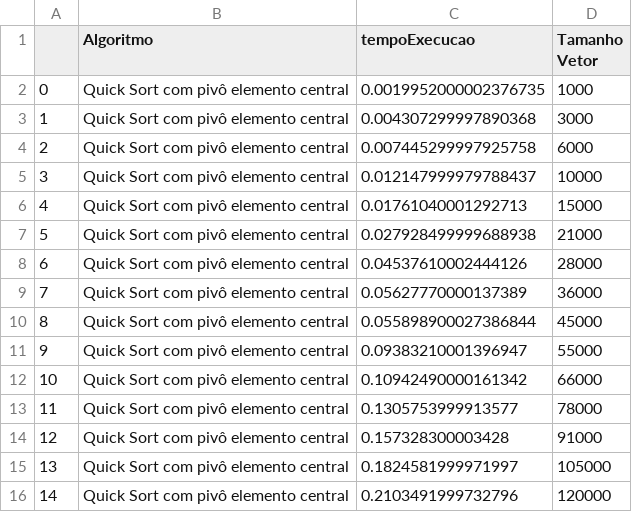
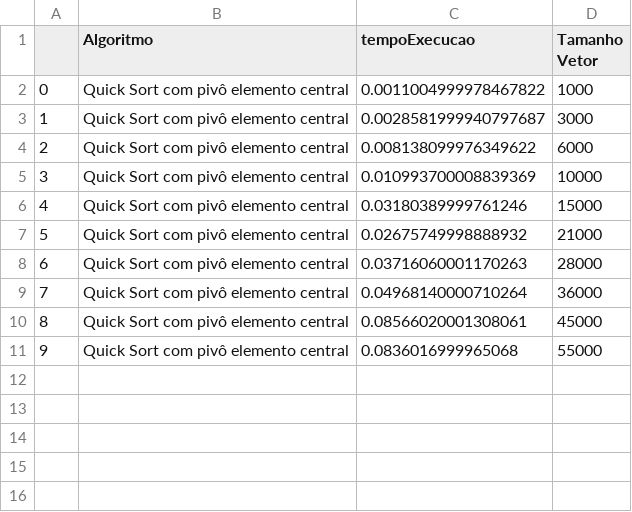
Before and after one commit to Gotoxico/TrabalhoPraticoPAA, a CSV file: CSVs/ResultadoAleatórioQuick Sort com pivô elemento central.csv, drawn as a sheet.

Commit message:
feat graficos e csvs testes, menos shell sort

```diff
--- a/CSVs/ResultadoAleatórioQuick Sort com pivô elemento central.csv
+++ b/CSVs/ResultadoAleatórioQuick Sort com pivô elemento central.csv
@@ -1,16 +1,11 @@
 ,Algoritmo,tempoExecucao,Tamanho Vetor
-0,Quick Sort com pivô elemento central,0.0019952000002376735,1000
-1,Quick Sort com pivô elemento central,0.004307299997890368,3000
-2,Quick Sort com pivô elemento central,0.007445299997925758,6000
-3,Quick Sort com pivô elemento central,0.012147999979788437,10000
-4,Quick Sort com pivô elemento central,0.01761040001292713,15000
-5,Quick Sort com pivô elemento central,0.027928499999688938,21000
-6,Quick Sort com pivô elemento central,0.04537610002444126,28000
-7,Quick Sort com pivô elemento central,0.05627770000137389,36000
-8,Quick Sort com pivô elemento central,0.055898900027386844,45000
-9,Quick Sort com pivô elemento central,0.09383210001396947,55000
-10,Quick Sort com pivô elemento central,0.10942490000161342,66000
-11,Quick Sort com pivô elemento central,0.1305753999913577,78000
-12,Quick Sort com pivô elemento central,0.157328300003428,91000
-13,Quick Sort com pivô elemento central,0.1824581999971997,105000
-14,Quick Sort com pivô elemento central,0.2103491999732796,120000
+0,Quick Sort com pivô elemento central,0.0011004999978467822,1000
+1,Quick Sort com pivô elemento central,0.0028581999940797687,3000
+2,Quick Sort com pivô elemento central,0.008138099976349622,6000
+3,Quick Sort com pivô elemento central,0.010993700008839369,10000
+4,Quick Sort com pivô elemento central,0.03180389999761246,15000
+5,Quick Sort com pivô elemento central,0.02675749998888932,21000
+6,Quick Sort com pivô elemento central,0.03716060001170263,28000
+7,Quick Sort com pivô elemento central,0.04968140000710264,36000
+8,Quick Sort com pivô elemento central,0.08566020001308061,45000
+9,Quick Sort com pivô elemento central,0.0836016999965068,55000
```
Also changed, not shown: CSVs/ResultadoAleatórioHeap Sort.csv, CSVs/ResultadoAleatórioMerge Sort.csv, 47 other files.
